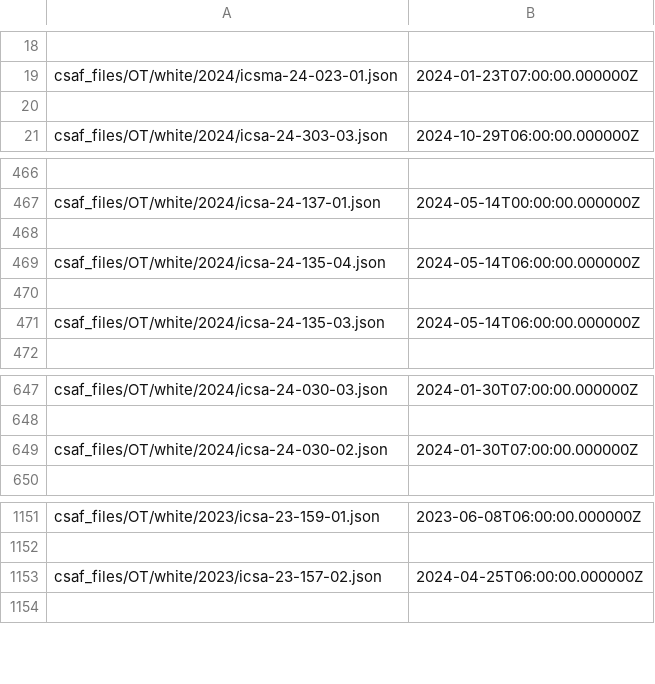
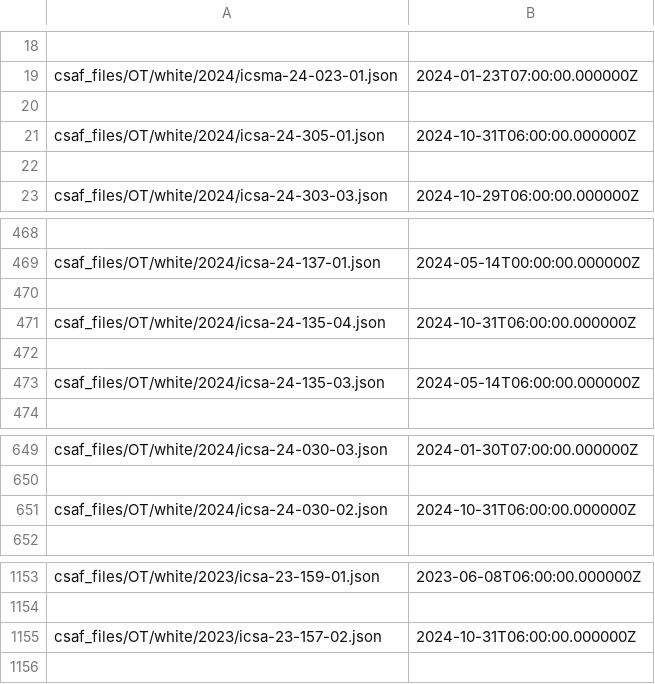
Before and after one commit to tzellers-cisa/CSAF, a CSV file: csaf_files/OT/white/changes.csv, drawn as a sheet; only a part is shown, gaps mark what is left out.

```diff
--- a/csaf_files/OT/white/changes.csv
+++ b/csaf_files/OT/white/changes.csv
@@ -20,2 +20,4 @@ csaf_files/OT/white/2024/icsma-24-023-01.json,2024-01-23T07:00:00.000000Z
 
+csaf_files/OT/white/2024/icsa-24-305-01.json,2024-10-31T06:00:00.000000Z
+
 csaf_files/OT/white/2024/icsa-24-303-03.json,2024-10-29T06:00:00.000000Z
@@ -468,3 +470,3 @@ csaf_files/OT/white/2024/icsa-24-137-01.json,2024-05-14T00:00:00.000000Z
 
-csaf_files/OT/white/2024/icsa-24-135-04.json,2024-05-14T06:00:00.000000Z
+csaf_files/OT/white/2024/icsa-24-135-04.json,2024-10-31T06:00:00.000000Z
 
@@ -648,3 +650,3 @@ csaf_files/OT/white/2024/icsa-24-030-03.json,2024-01-30T07:00:00.000000Z
 
-csaf_files/OT/white/2024/icsa-24-030-02.json,2024-01-30T07:00:00.000000Z
+csaf_files/OT/white/2024/icsa-24-030-02.json,2024-10-31T06:00:00.000000Z
 
@@ -1152,3 +1154,3 @@ csaf_files/OT/white/2023/icsa-23-159-01.json,2023-06-08T06:00:00.000000Z
 
-csaf_files/OT/white/2023/icsa-23-157-02.json,2024-04-25T06:00:00.000000Z
+csaf_files/OT/white/2023/icsa-23-157-02.json,2024-10-31T06:00:00.000000Z
 
```
Also changed, not shown: 14 other files.
